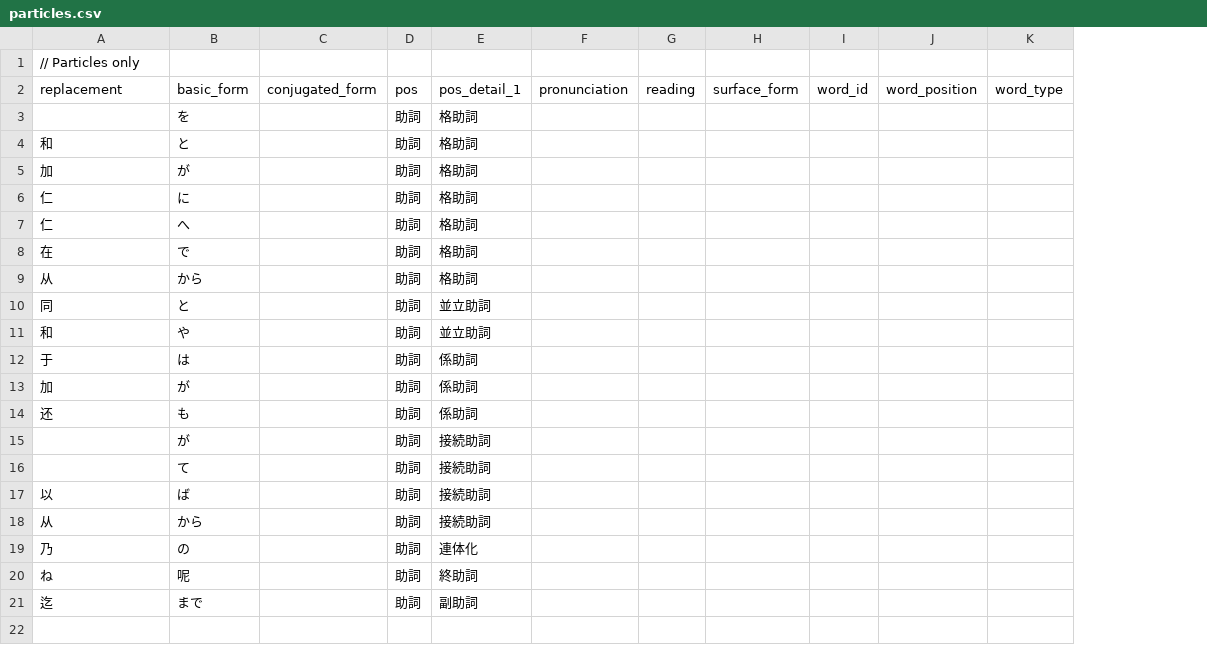
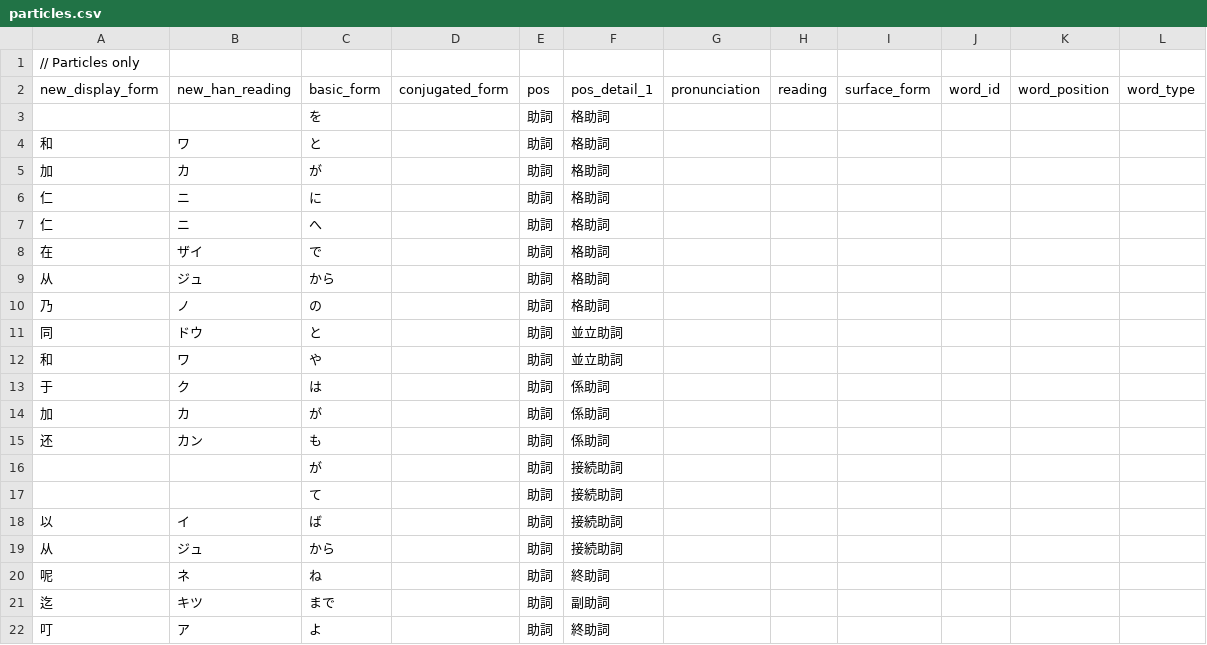
Before and after one commit to Kavaeric/LightEraHan, a CSV file: public/contables/particles.csv, drawn as a sheet; removed rows and columns are numbered as before the commit, all else as after; the diff names each change by its address in the sheet, - before the commit and + after, or states it on an @@ line.

```diff
--- a/public/contables/particles.csv
+++ b/public/contables/particles.csv
+column B (new_han_reading), rows 4-9: ワ | カ | ニ | ニ | ザイ | ジュ; rows 11-21: ドウ | ワ | ク | カ | カン |  |  | イ | ジュ | ネ | キツ
-A2: replacement
+A2: new_display_form
+row 10: 乃 | ノ | の |  | 助詞 | 格助詞
-row 19: 乃 | の |  | 助詞 | 連体化
-A20 (new_display_form): ね
+A20 (new_display_form): 呢
-C20 (basic_form): 呢
+C20 (basic_form): ね
+row 22: 叮 | ア | よ |  | 助詞 | 終助詞
```
Also changed, not shown: public/contables/custom.csv, public/contables/kanji.csv, 6 other files.
